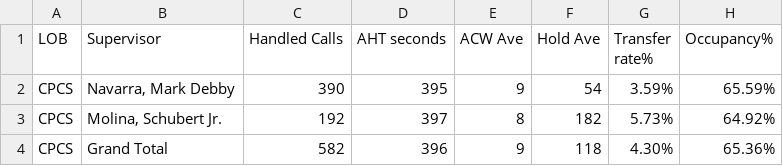
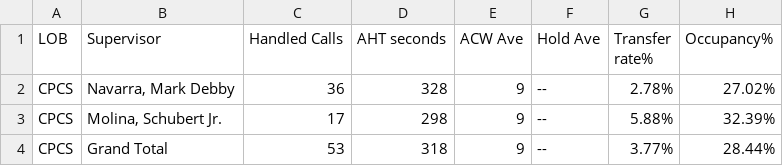
Before and after one commit to mosaicphl/CPCSAHTinterval, a CSV file: cpcsAHT.csv, drawn as a sheet.

```diff
--- a/cpcsAHT.csv
+++ b/cpcsAHT.csv
@@ -1,4 +1,4 @@
 LOB,Supervisor,Handled Calls ,AHT seconds,ACW Ave,Hold Ave,Transfer rate%,Occupancy%
-CPCS,"Navarra, Mark Debby",390,395,9,54,3.59%,65.59%
-CPCS,"Molina, Schubert Jr.",192,397,8,182,5.73%,64.92%
-CPCS,Grand Total,582,396,9,118,4.30%,65.36%
+CPCS,"Navarra, Mark Debby",36,328,9,--,2.78%,27.02%
+CPCS,"Molina, Schubert Jr.",17,298,9,--,5.88%,32.39%
+CPCS,Grand Total,53,318,9,--,3.77%,28.44%
```
Also changed, not shown: cpcs.csv.
